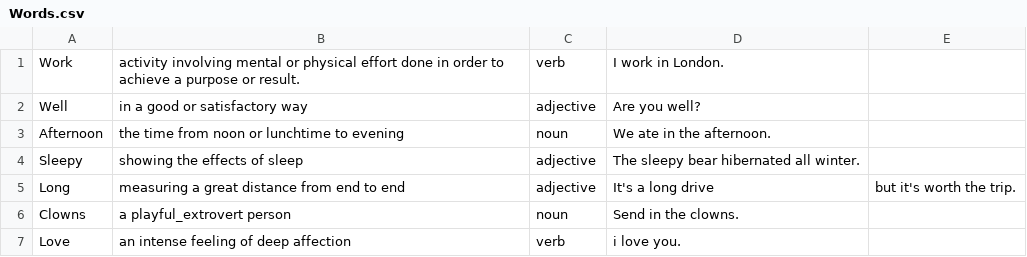
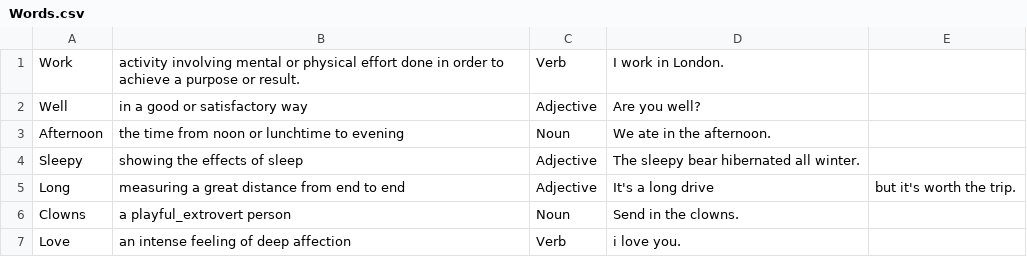
Before and after one commit to Nasihmajeed/CoreJavaFoundational, a CSV file: Dictionary/com/resources/Words.csv, drawn as a sheet.

```diff
--- a/Dictionary/com/resources/Words.csv
+++ b/Dictionary/com/resources/Words.csv
@@ -1,7 +1,7 @@
-Work,activity involving mental or physical effort done in order to achieve a purpose or result.,verb,I work in London.
-Well,in a good or satisfactory way,adjective,Are you well?
-Afternoon,the time from noon or lunchtime to evening,noun,We ate in the afternoon.
-Sleepy,showing the effects of sleep,adjective,The sleepy bear hibernated all winter.
-Long,measuring a great distance from end to end,adjective,It's a long drive, but it's worth the trip.
-Clowns,a playful_extrovert person,noun,Send in the clowns.
-Love,an intense feeling of deep affection,verb,i love you.
+Work,activity involving mental or physical effort done in order to achieve a purpose or result.,Verb,I work in London.
+Well,in a good or satisfactory way,Adjective,Are you well?
+Afternoon,the time from noon or lunchtime to evening,Noun,We ate in the afternoon.
+Sleepy,showing the effects of sleep,Adjective,The sleepy bear hibernated all winter.
+Long,measuring a great distance from end to end,Adjective,It's a long drive, but it's worth the trip.
+Clowns,a playful_extrovert person,Noun,Send in the clowns.
+Love,an intense feeling of deep affection,Verb,i love you.
```
Also changed, not shown: 8 other files.
